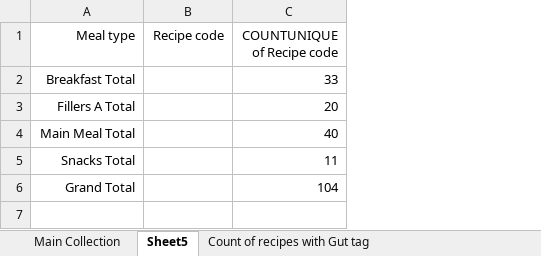
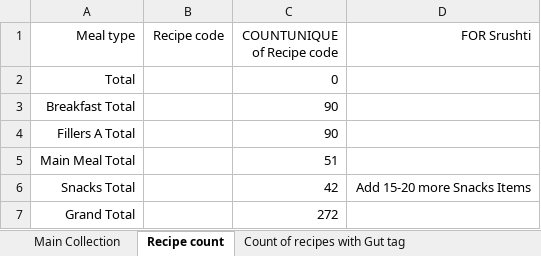
Before and after one commit to ad-kmt/diet_planner_backend, an Excel workbook: data/meal-data.xlsx, sheet Recipe count, drawn as a sheet; values as stored, in another font and other column widths than the file's, no borders; charts and pictures not drawn; addresses are those after the commit; the diff names each change by its address in the sheet, - before the commit and + after, or states it on an @@ line.

```diff
--- a/data/meal-data.xlsx (sheet Recipe count)
+++ b/data/meal-data.xlsx (sheet Recipe count)
-sheet tab: Sheet5
+sheet tab: Recipe count
+column D (FOR Srushti), row 6: Add 15-20 more Snacks Items
+row 2: Total |  | 0
-C3 (COUNTUNIQUE of Recipe code): 33
+C3 (COUNTUNIQUE of Recipe code): 90
-C4 (COUNTUNIQUE of Recipe code): 20
+C4 (COUNTUNIQUE of Recipe code): 90
-C5 (COUNTUNIQUE of Recipe code): 40
+C5 (COUNTUNIQUE of Recipe code): 51
-C6 (COUNTUNIQUE of Recipe code): 11
+C6 (COUNTUNIQUE of Recipe code): 42
-C7 (COUNTUNIQUE of Recipe code): 104
+C7 (COUNTUNIQUE of Recipe code): 272
```
Also changed, not shown: sheet Main Collection, sheet Total recipe typewise, sheet Gut healing recipes, charts or pictures, 8 other files.
